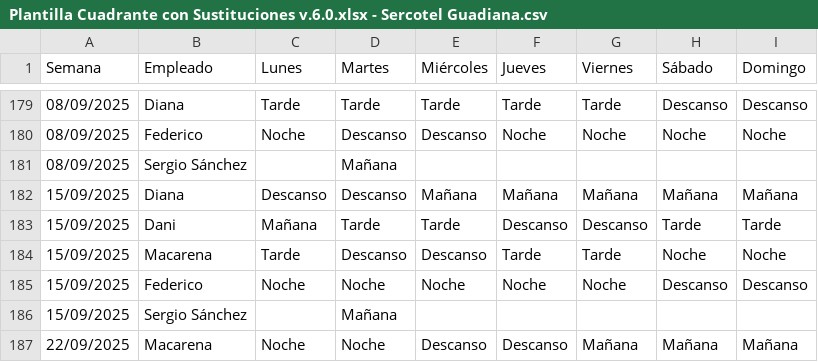
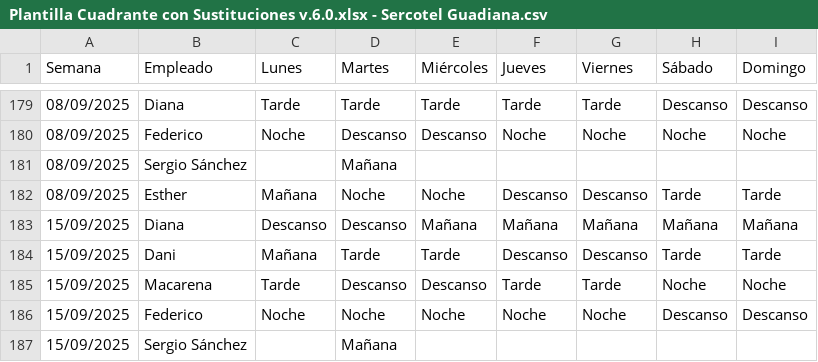
Before and after one commit to Nataliogc/turnosweb, a CSV file: Plantilla Cuadrante con Sustituciones v.6.0.xlsx - Sercotel Guadiana.csv, drawn as a sheet; only a part is shown, gaps mark what is left out; the shorter side is filled out with more unchanged rows.

```diff
--- a/Plantilla Cuadrante con Sustituciones v.6.0.xlsx - Sercotel Guadiana.csv
+++ b/Plantilla Cuadrante con Sustituciones v.6.0.xlsx - Sercotel Guadiana.csv
@@ -181,2 +181,3 @@ Semana,Empleado,Lunes,Martes,Miércoles,Jueves,Viernes,Sábado,Domingo
 08/09/2025,Sergio Sánchez,,Mañana,,,,,
+08/09/2025,Esther,Mañana,Noche,Noche,Descanso,Descanso,Tarde,Tarde
 15/09/2025,Diana,Descanso,Descanso,Mañana,Mañana,Mañana,Mañana,Mañana
```
Also changed, not shown: 2 other files.
